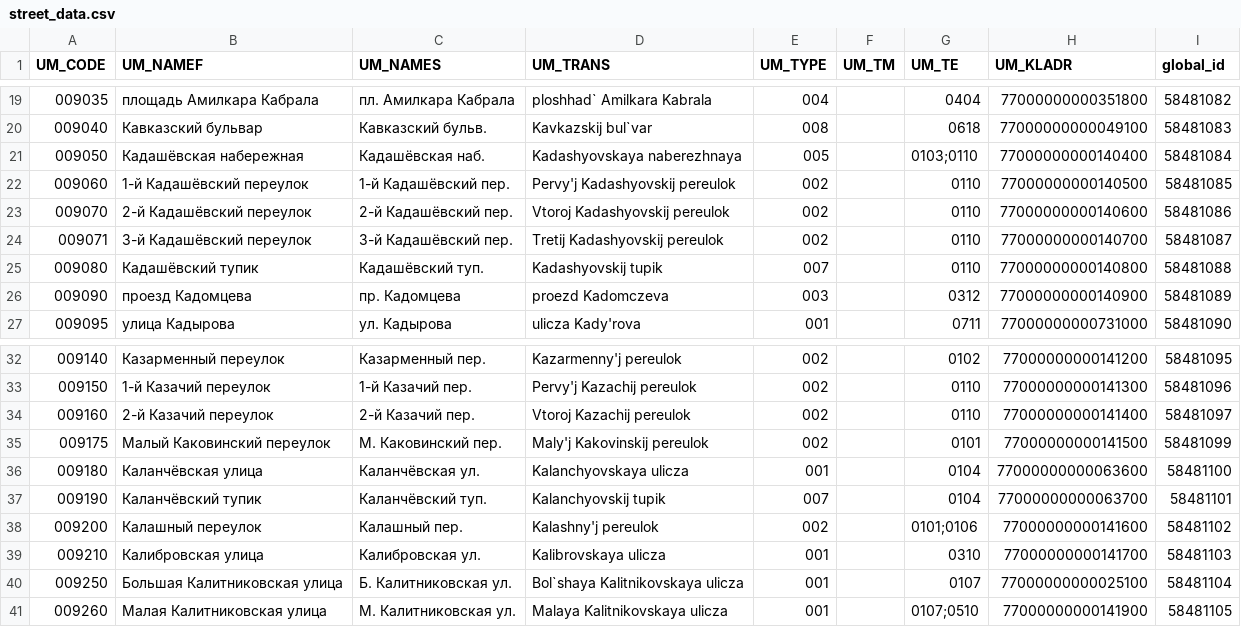
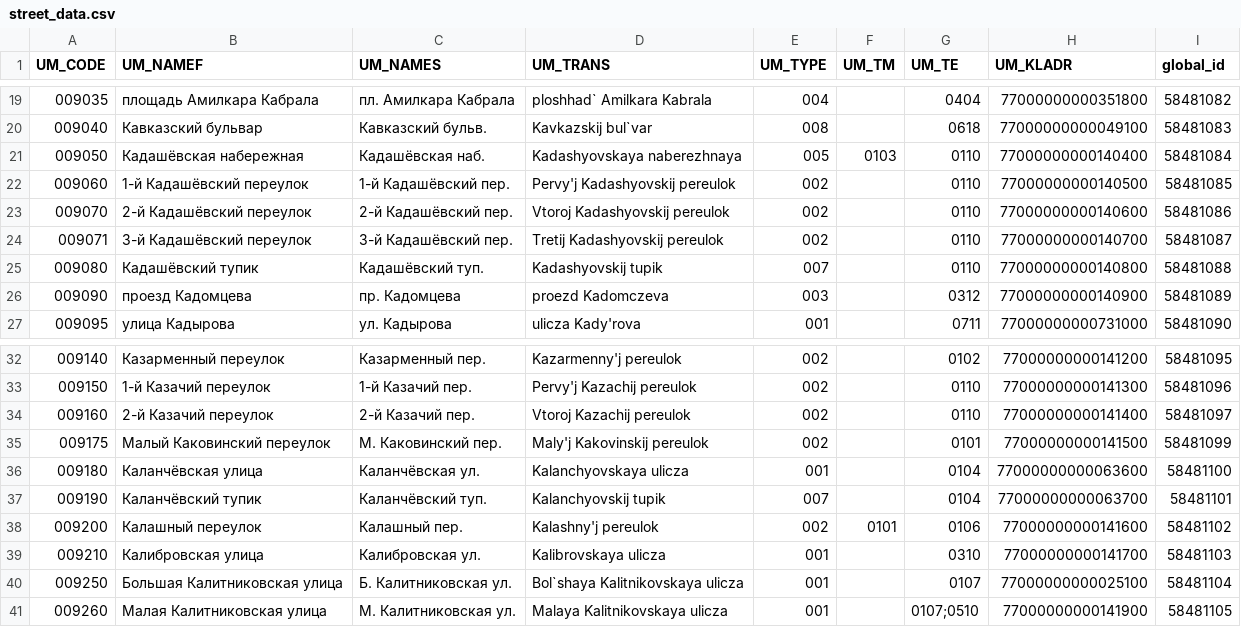
Before and after one commit to parabatareek/DataAnalyst, a CSV file: Projects/Project 9 - Анализ заведений общественного питания/datasets/street_data.csv, drawn as a sheet; only a part is shown, gaps mark what is left out.

Commit message:
Project 9 - Анализ заведений общественного питания  + обработка data_street['um_code'] - доработать

```diff
--- a/Projects/Project 9 - Анализ заведений общественного питания/datasets/street_data.csv
+++ b/Projects/Project 9 - Анализ заведений общественного питания/datasets/street_data.csv
@@ -20,3 +20,3 @@
 "009040";"Кавказский бульвар";"Кавказский бульв.";"Kavkazskij bul`var";"008";"";"0618";"77000000000049100";"58481083";
-"009050";"Кадашёвская набережная";"Кадашёвская наб.";"Kadashyovskaya naberezhnaya";"005";"";"0103;0110";"77000000000140400";"58481084";
+"009050";"Кадашёвская набережная";"Кадашёвская наб.";"Kadashyovskaya naberezhnaya";"005";""0103;"0110";"77000000000140400";"58481084";
 "009060";"1-й Кадашёвский переулок";"1-й Кадашёвский пер.";"Pervy'j Kadashyovskij pereulok";"002";"";"0110";"77000000000140500";"58481085";
@@ -37,3 +37,3 @@
 "009190";"Каланчёвский тупик";"Каланчёвский туп.";"Kalanchyovskij tupik";"007";"";"0104";"77000000000063700";"58481101";
-"009200";"Калашный переулок";"Калашный пер.";"Kalashny'j pereulok";"002";"";"0101;0106";"77000000000141600";"58481102";
+"009200";"Калашный переулок";"Калашный пер.";"Kalashny'j pereulok";"002";"0101";"0106";"77000000000141600";"58481102";
 "009210";"Калибровская улица";"Калибровская ул.";"Kalibrovskaya ulicza";"001";"";"0310";"77000000000141700";"58481103";
```
Also changed, not shown: 2 other files.
